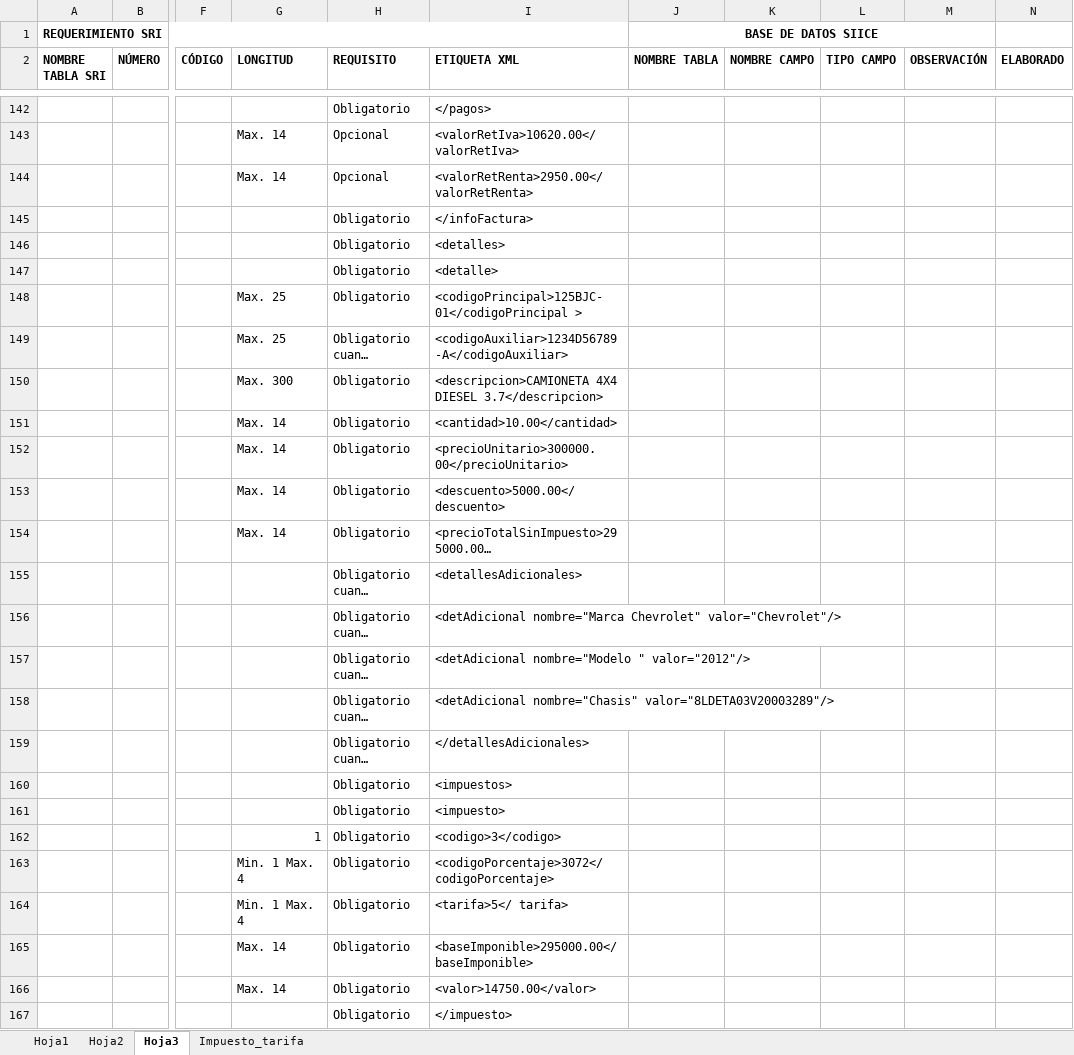
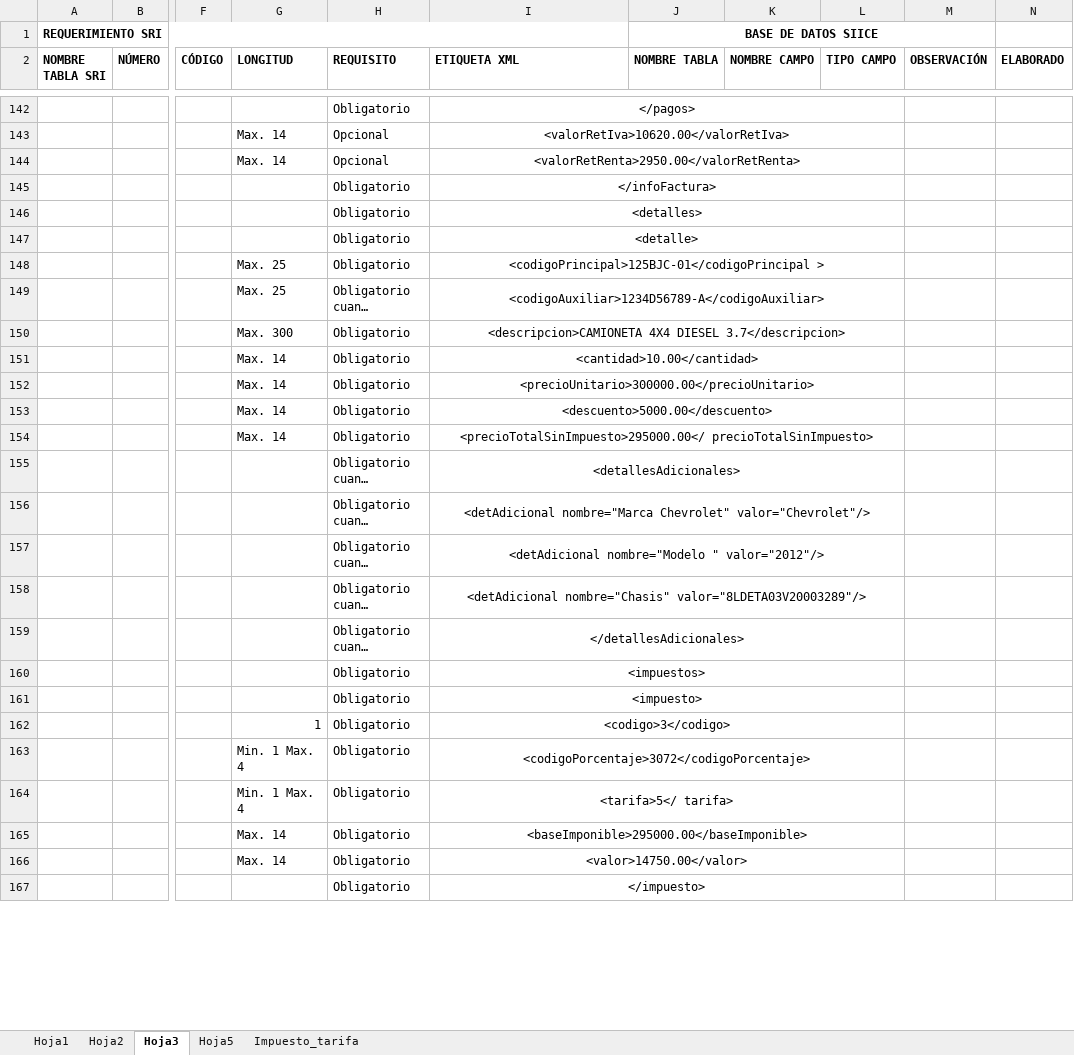
Before and after one commit to JorgeAlejandroAguirreGutierrez/vision-backend, an Excel workbook: Campos Mapeados Facturacion Electronica 2022.xlsx, sheet Hoja3, drawn as a sheet; only a part is shown, gaps mark what is left out; long unchanged cells end in …; values as stored, in another font and other column widths than the file's, no borders; the diff covers the shown part only; the diff names each change by its address in the sheet, - before the commit and + after, or states it on an @@ line.

```diff
--- a/Campos Mapeados Facturacion Electronica 2022.xlsx (sheet Hoja3)
+++ b/Campos Mapeados Facturacion Electronica 2022.xlsx (sheet Hoja3)
+sheet tab: Hoja5
-I142:I167 alignment: left
+I142:I167 alignment: center
+I142:L142 merged
+I143:L143 merged
+I144:L144 merged
+I145:L145 merged
+I146:L146 merged
+I147:L147 merged
+I148:L148 merged
+I149:L149 merged
+I150:L150 merged
+I151:L151 merged
+I152:L152 merged
+I153:L153 merged
+I154:L154 merged
+I155:L155 merged
+I156:L156 merged
+I157:L157 merged
+I158:L158 merged
+I159:L159 merged
+I160:L160 merged
+I161:L161 merged
+I162:L162 merged
+I163:L163 merged
+I164:L164 merged
+I165:L165 merged
+I166:L166 merged
+I167:L167 merged
```
Also changed, not shown: 3 edited cells, cell formats and merged cells elsewhere in this sheet, 8 other files.
